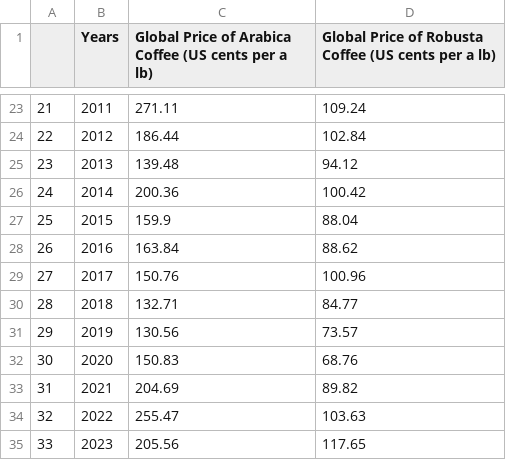
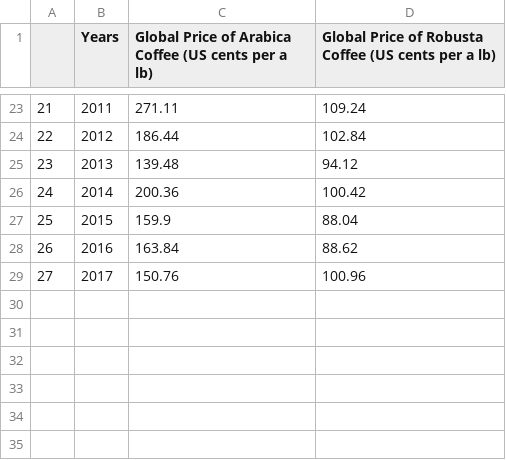
Before and after one commit to AAlbers341/project1_coffee_analysis, a CSV file: Data/Cleaned/coffee_prices.csv, drawn as a sheet; only a part is shown, gaps mark what is left out; the diff names each change by its address in the sheet, - before the commit and + after, or states it on an @@ line.

Commit message:
Filtered years across datasets

```diff
--- a/Data/Cleaned/coffee_prices.csv
+++ b/Data/Cleaned/coffee_prices.csv
-row 30: 28 | 2018 | 132.71 | 84.77
-row 31: 29 | 2019 | 130.56 | 73.57
-row 32: 30 | 2020 | 150.83 | 68.76
-row 33: 31 | 2021 | 204.69 | 89.82
-row 34: 32 | 2022 | 255.47 | 103.63
-row 35: 33 | 2023 | 205.56 | 117.65
```
Also changed, not shown: 10 other files.
